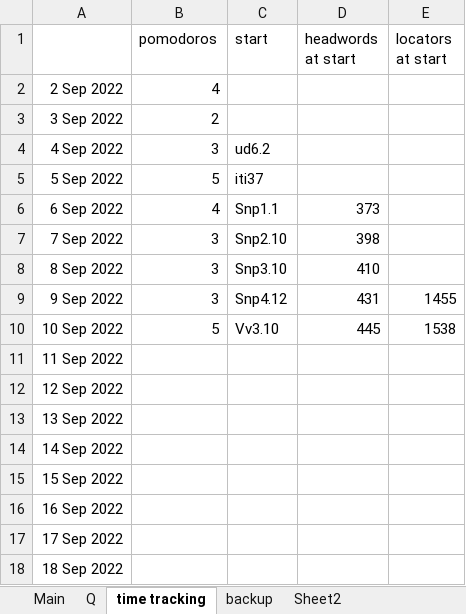
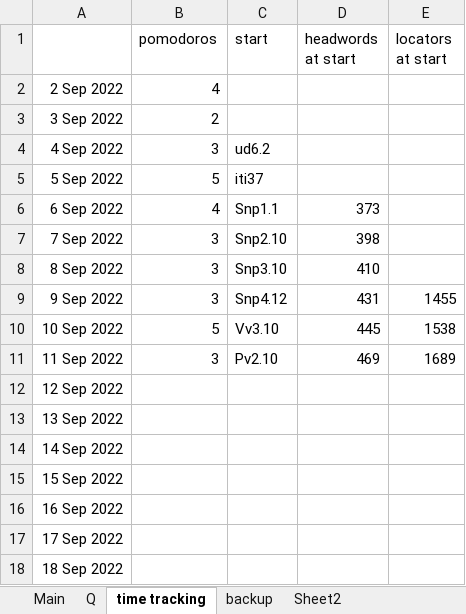
Before and after one commit to thesunshade/sutta-index, an Excel workbook: src/data/general-index.xlsx, sheet time tracking, drawn as a sheet; values as stored, in another font and other column widths than the file's, no borders; the diff names each change by its address in the sheet, - before the commit and + after, or states it on an @@ line.

```diff
--- a/src/data/general-index.xlsx (sheet time tracking)
+++ b/src/data/general-index.xlsx (sheet time tracking)
-B11 (pomodoros): (empty)
+B11 (pomodoros): 3
-C11 (start): (empty)
+C11 (start): Pv2.10
-D11 (headwords at start): (empty)
+D11 (headwords at start): 469
-E11 (locators at start): (empty)
+E11 (locators at start): 1689
```
Also changed, not shown: sheet Main, sheet Q, 4 other files.
